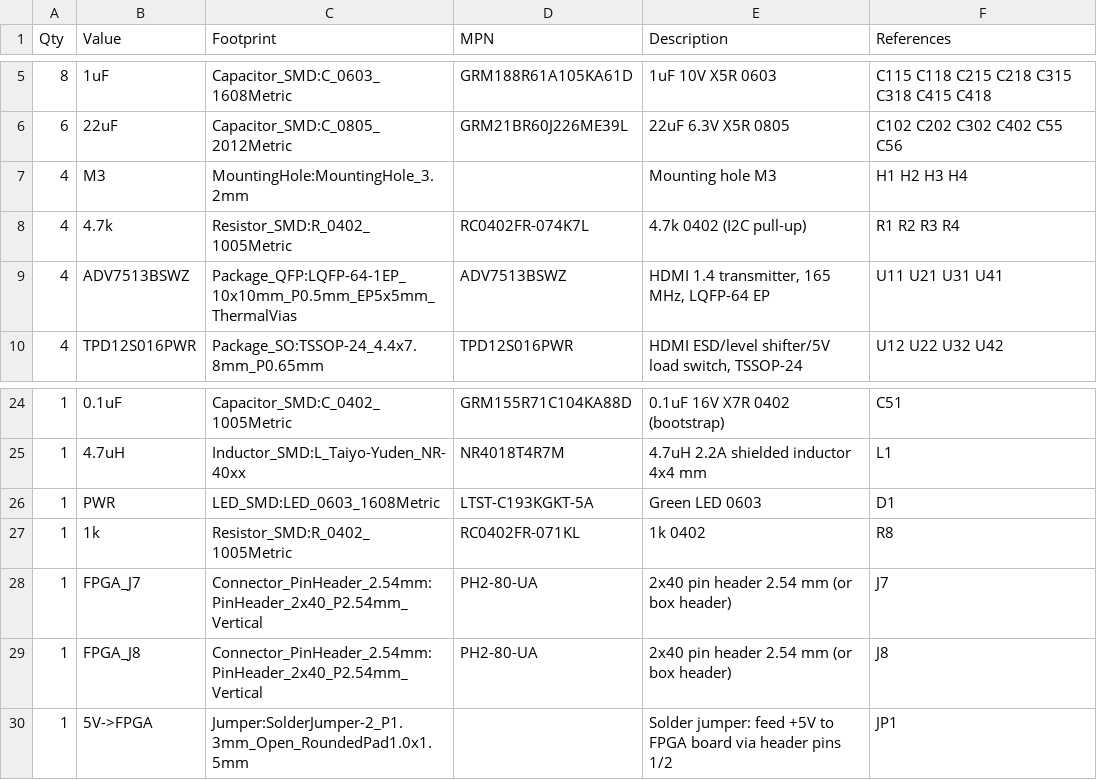
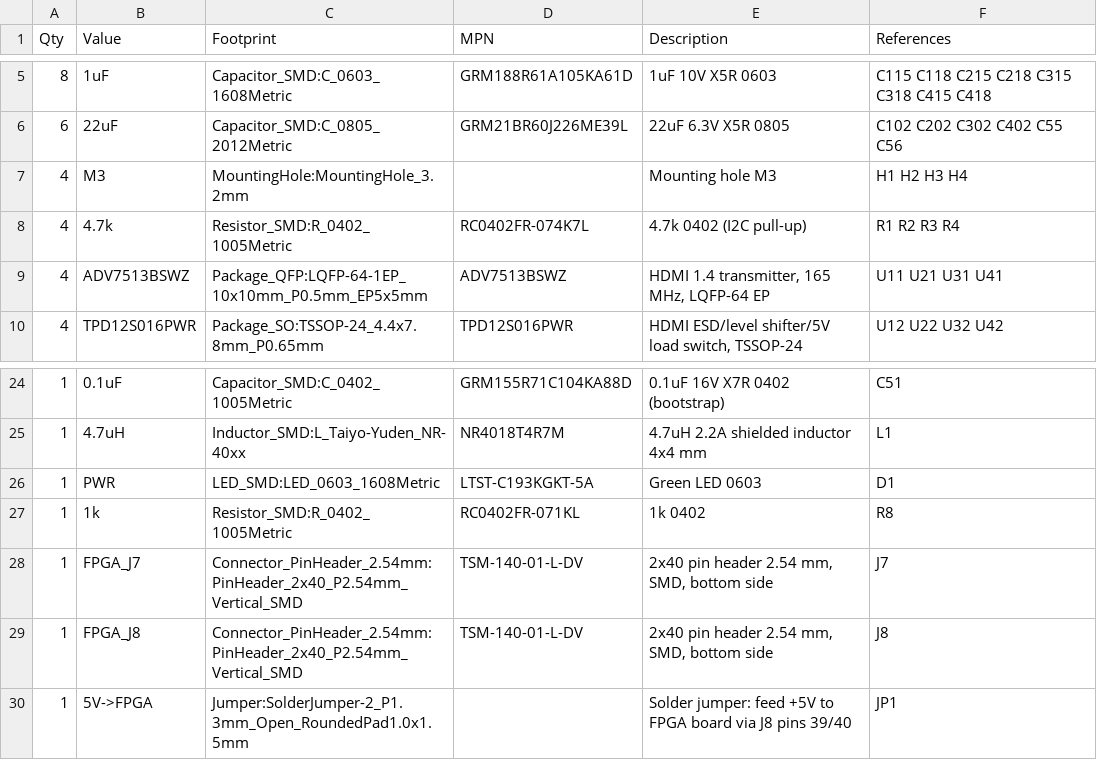
Before and after one commit to gyuhooo/esp32-hdmi-quad-splitter, a CSV file: hardware/quad_hdmi_tx/bom_grouped.csv, drawn as a sheet; only a part is shown, gaps mark what is left out.

```diff
--- a/hardware/quad_hdmi_tx/bom_grouped.csv
+++ b/hardware/quad_hdmi_tx/bom_grouped.csv
@@ -8,3 +8,3 @@ Qty,Value,Footprint,MPN,Description,References
 4,4.7k,Resistor_SMD:R_0402_1005Metric,RC0402FR-074K7L,4.7k 0402 (I2C pull-up),R1 R2 R3 R4
-4,ADV7513BSWZ,Package_QFP:LQFP-64-1EP_10x10mm_P0.5mm_EP5x5mm_ThermalVias,ADV7513BSWZ,"HDMI 1.4 transmitter, 165 MHz, LQFP-64 EP",U11 U21 U31 U41
+4,ADV7513BSWZ,Package_QFP:LQFP-64-1EP_10x10mm_P0.5mm_EP5x5mm,ADV7513BSWZ,"HDMI 1.4 transmitter, 165 MHz, LQFP-64 EP",U11 U21 U31 U41
 4,TPD12S016PWR,Package_SO:TSSOP-24_4.4x7.8mm_P0.65mm,TPD12S016PWR,"HDMI ESD/level shifter/5V load switch, TSSOP-24",U12 U22 U32 U42
@@ -27,4 +27,4 @@ Qty,Value,Footprint,MPN,Description,References
 1,1k,Resistor_SMD:R_0402_1005Metric,RC0402FR-071KL,1k 0402,R8
-1,FPGA_J7,Connector_PinHeader_2.54mm:PinHeader_2x40_P2.54mm_Vertical,PH2-80-UA,2x40 pin header 2.54 mm (or box header),J7
-1,FPGA_J8,Connector_PinHeader_2.54mm:PinHeader_2x40_P2.54mm_Vertical,PH2-80-UA,2x40 pin header 2.54 mm (or box header),J8
-1,5V->FPGA,Jumper:SolderJumper-2_P1.3mm_Open_RoundedPad1.0x1.5mm,,Solder jumper: feed +5V to FPGA board via header pins 1/2,JP1
+1,FPGA_J7,Connector_PinHeader_2.54mm:PinHeader_2x40_P2.54mm_Vertical_SMD,TSM-140-01-L-DV,"2x40 pin header 2.54 mm, SMD, bottom side",J7
+1,FPGA_J8,Connector_PinHeader_2.54mm:PinHeader_2x40_P2.54mm_Vertical_SMD,TSM-140-01-L-DV,"2x40 pin header 2.54 mm, SMD, bottom side",J8
+1,5V->FPGA,Jumper:SolderJumper-2_P1.3mm_Open_RoundedPad1.0x1.5mm,,Solder jumper: feed +5V to FPGA board via J8 pins 39/40,JP1
```
Also changed, not shown: hardware/quad_hdmi_tx/bom.csv, hardware/quad_hdmi_tx/fab/cpl.csv, 38 other files.
